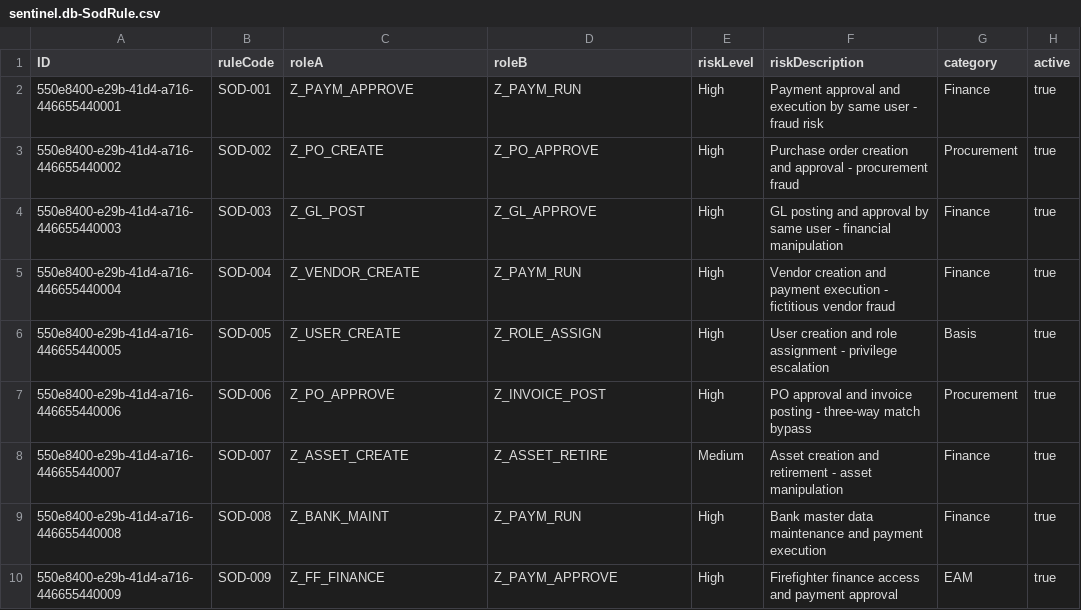
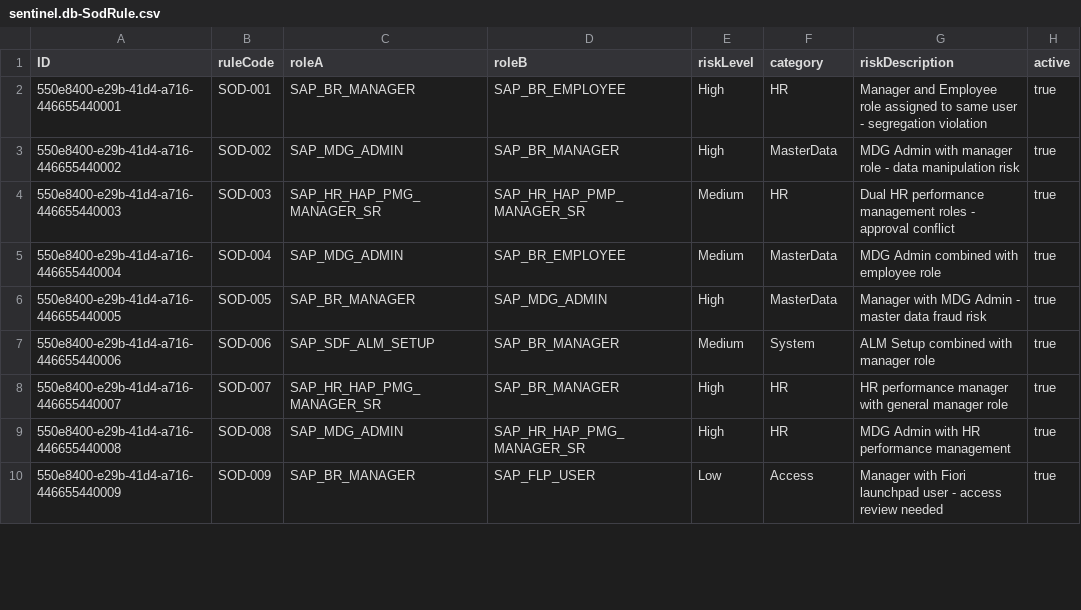
Before and after one commit to MotazBellehBoubaker/PFE, a CSV file: db/data/sentinel.db-SodRule.csv, drawn as a sheet; only a part is shown; removed rows and columns are numbered as before the commit, all else as after; the diff covers the shown part only; the diff names each change by its address in the sheet, - before the commit and + after, or states it on an @@ line.

Commit message:
feat: multiple improvements
- Violations: filter by scan, scan selector dropdown shows latest scan by default
- SoD Rules: full CRUD (create, edit, delete, toggle active)
- SoD Rules: AI rule description generator
- SoD Rules: export to YAML
- Alerts: connected to real AuditLogs from HANA
- Copilot: dynamic responses based on real scan data
- Copilot: auto-scroll fix
- Settings: real destination and XSUAA info
- Compliance: fixed score loading
- s4-connector: BTP CF mode via cds.connect.to

```diff
--- a/db/data/sentinel.db-SodRule.csv
+++ b/db/data/sentinel.db-SodRule.csv
-column F (riskDescription), rows 2-10: Payment approval and execution by same user - fraud risk | Purchase order creation and approval - procurement fraud | GL posting and approval by same user - financial manipulation | Vendor creation and payment execution - fictitious vendor fraud | User creation and role assignment - privilege escalation | PO approval and invoice posting - three-way match bypass | Asset creation and retirement - asset manipulation | Bank master data maintenance and payment execution | Firefighter finance access and payment approval
+column G (riskDescription), rows 2-10: Manager and Employee role assigned to same user - segregation violation | MDG Admin with manager role - data manipulation risk | Dual HR performance management roles - approval conflict | MDG Admin combined with employee role | Manager with MDG Admin - master data fraud risk | ALM Setup combined with manager role | HR performance manager with general manager role | MDG Admin with HR performance management | Manager with Fiori launchpad user - access review needed
-C2 (roleA): Z_PAYM_APPROVE
+C2 (roleA): SAP_BR_MANAGER
-D2 (roleB): Z_PAYM_RUN
+D2 (roleB): SAP_BR_EMPLOYEE
-F2 (category): Finance
+F2 (category): HR
-C3 (roleA): Z_PO_CREATE
+C3 (roleA): SAP_MDG_ADMIN
-D3 (roleB): Z_PO_APPROVE
+D3 (roleB): SAP_BR_MANAGER
-F3 (category): Procurement
+F3 (category): MasterData
-C4 (roleA): Z_GL_POST
+C4 (roleA): SAP_HR_HAP_PMG_MANAGER_SR
-D4 (roleB): Z_GL_APPROVE
+D4 (roleB): SAP_HR_HAP_PMP_MANAGER_SR
-E4:E5 (riskLevel): High
+E4:E5 (riskLevel): Medium
-F4 (category): Finance
+F4 (category): HR
-C5 (roleA): Z_VENDOR_CREATE
+C5 (roleA): SAP_MDG_ADMIN
-D5 (roleB): Z_PAYM_RUN
+D5 (roleB): SAP_BR_EMPLOYEE
-F5 (category): Finance
+F5 (category): MasterData
-C6 (roleA): Z_USER_CREATE
+C6 (roleA): SAP_BR_MANAGER
-D6 (roleB): Z_ROLE_ASSIGN
+D6 (roleB): SAP_MDG_ADMIN
-F6 (category): Basis
+F6 (category): MasterData
-C7 (roleA): Z_PO_APPROVE
+C7 (roleA): SAP_SDF_ALM_SETUP
-D7 (roleB): Z_INVOICE_POST
+D7 (roleB): SAP_BR_MANAGER
-E7 (riskLevel): High
+E7 (riskLevel): Medium
-F7 (category): Procurement
+F7 (category): System
-C8 (roleA): Z_ASSET_CREATE
+C8 (roleA): SAP_HR_HAP_PMG_MANAGER_SR
-D8 (roleB): Z_ASSET_RETIRE
+D8 (roleB): SAP_BR_MANAGER
-E8 (riskLevel): Medium
+E8 (riskLevel): High
-F8:F9 (category): Finance
+F8:F9 (category): HR
-C9 (roleA): Z_BANK_MAINT
+C9 (roleA): SAP_MDG_ADMIN
-D9 (roleB): Z_PAYM_RUN
+D9 (roleB): SAP_HR_HAP_PMG_MANAGER_SR
-C10 (roleA): Z_FF_FINANCE
+C10 (roleA): SAP_BR_MANAGER
-D10 (roleB): Z_PAYM_APPROVE
+D10 (roleB): SAP_FLP_USER
-E10 (riskLevel): High
+E10 (riskLevel): Low
-F10 (category): EAM
+F10 (category): Access
```
Also changed, not shown: 10 removed rows and 3 edited cells elsewhere in this file, 27 other files.
